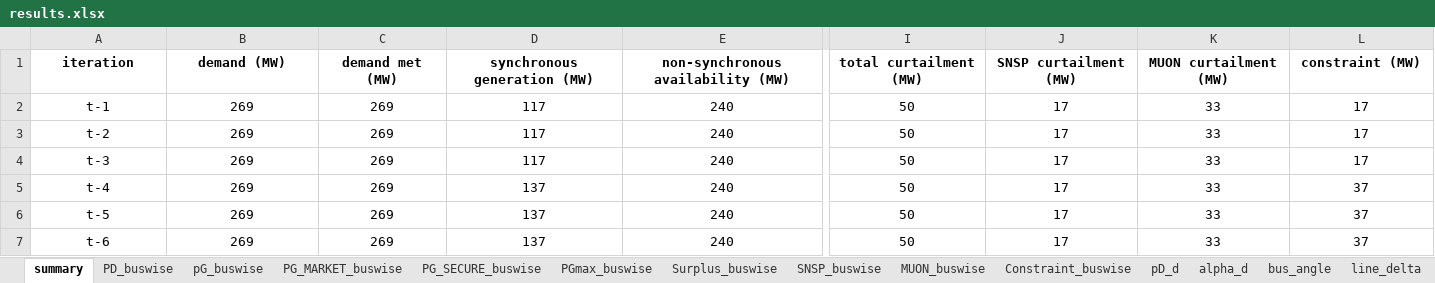
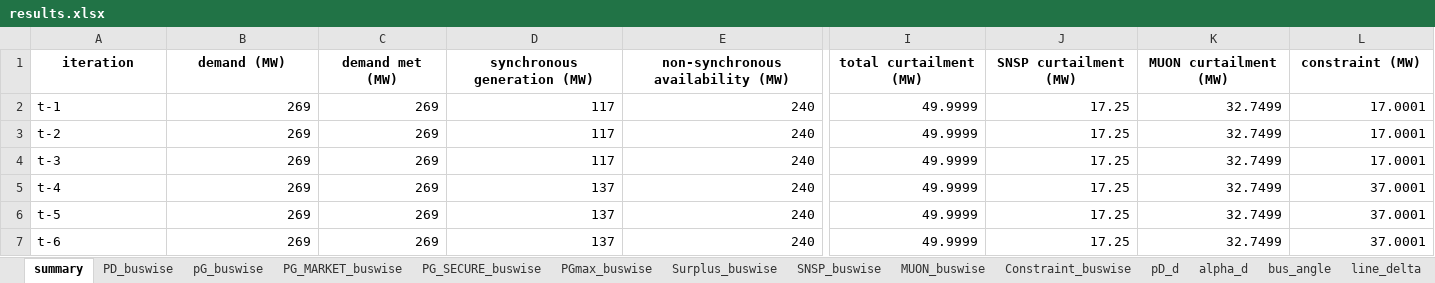
Before and after one commit to richardnayer/oats_curtailment, an Excel workbook: results.xlsx, sheet summary, drawn as a sheet; only a part is shown, gaps mark what is left out; values as stored, in another font and other column widths than the file's, no borders; the diff covers the shown part only; the diff names each change by its address in the sheet, - before the commit and + after, or states it on an @@ line.

```diff
--- a/results.xlsx (sheet summary)
+++ b/results.xlsx (sheet summary)
-A2:A7 alignment: center
+A2:A7 alignment: left
-B2:L7 alignment: center
+B2:L7 alignment: right
-I2:I7 (total curtailment (MW)): 50
+I2:I7 (total curtailment (MW)): 49.9999
-J2:J7 (SNSP curtailment (MW)): 17
+J2:J7 (SNSP curtailment (MW)): 17.25
-K2:K7 (MUON curtailment (MW)): 33
+K2:K7 (MUON curtailment (MW)): 32.7499
-L2:L4 (constraint (MW)): 17
+L2:L4 (constraint (MW)): 17.0001
-L5:L7 (constraint (MW)): 37
+L5:L7 (constraint (MW)): 37.0001
```
Also changed, not shown: cell formats elsewhere in this sheet, sheet SNSP, sheet MUON, sheet SNSP_%, sheet Constraint, sheet pG, sheet SNSP_buswise, charts or pictures, 5 other files.
